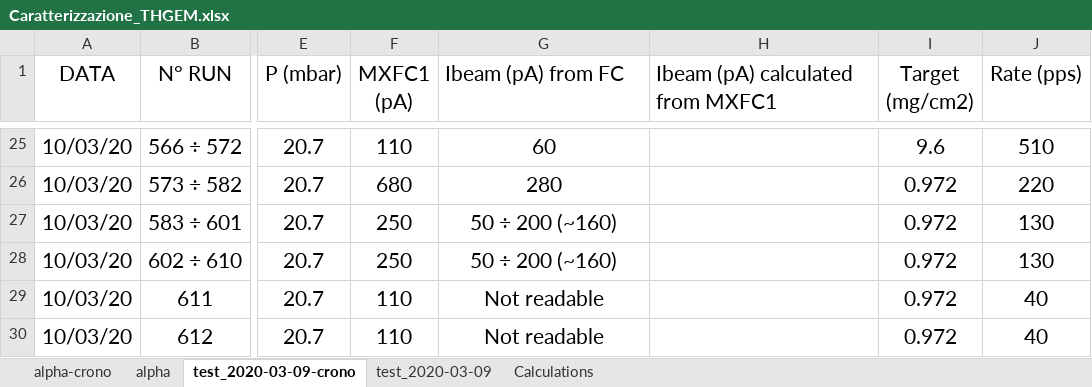
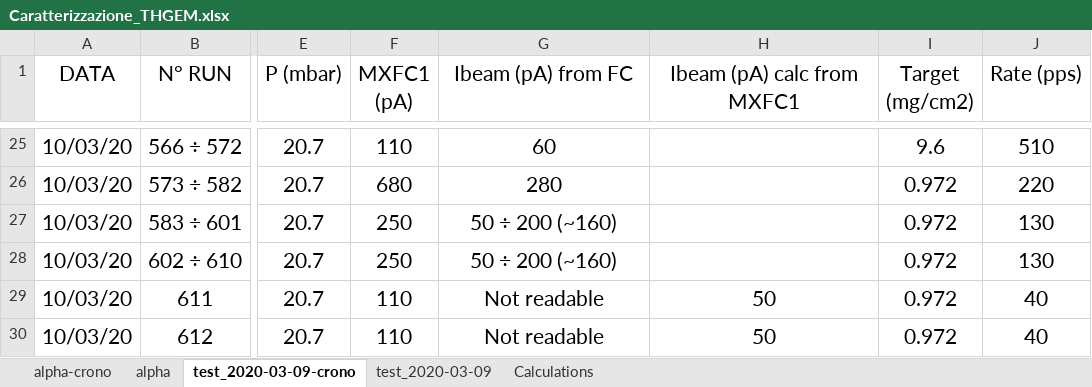
Before and after one commit to PeppeBrischetto/Report_THGEM, an Excel workbook: Caratterizzazione_THGEM.xlsx, sheet test_2020-03-09-crono, drawn as a sheet; only a part is shown, gaps mark what is left out; values as stored, in another font and other column widths than the file's, no borders; the diff names each change by its address in the sheet, - before the commit and + after, or states it on an @@ line.

```diff
--- a/Caratterizzazione_THGEM.xlsx (sheet test_2020-03-09-crono)
+++ b/Caratterizzazione_THGEM.xlsx (sheet test_2020-03-09-crono)
-G1:H1 alignment: left
+G1:H1 alignment: center
-H1: Ibeam (pA) calculated from MXFC1
+H1: Ibeam (pA) calc from MXFC1
-H29:H30 (Ibeam (pA) calc from MXFC1): (empty)
+H29:H30 (Ibeam (pA) calc from MXFC1): 50
```
Also changed, not shown: Caratterizzazione_THGEM_2.xlsx, 6 other files.
